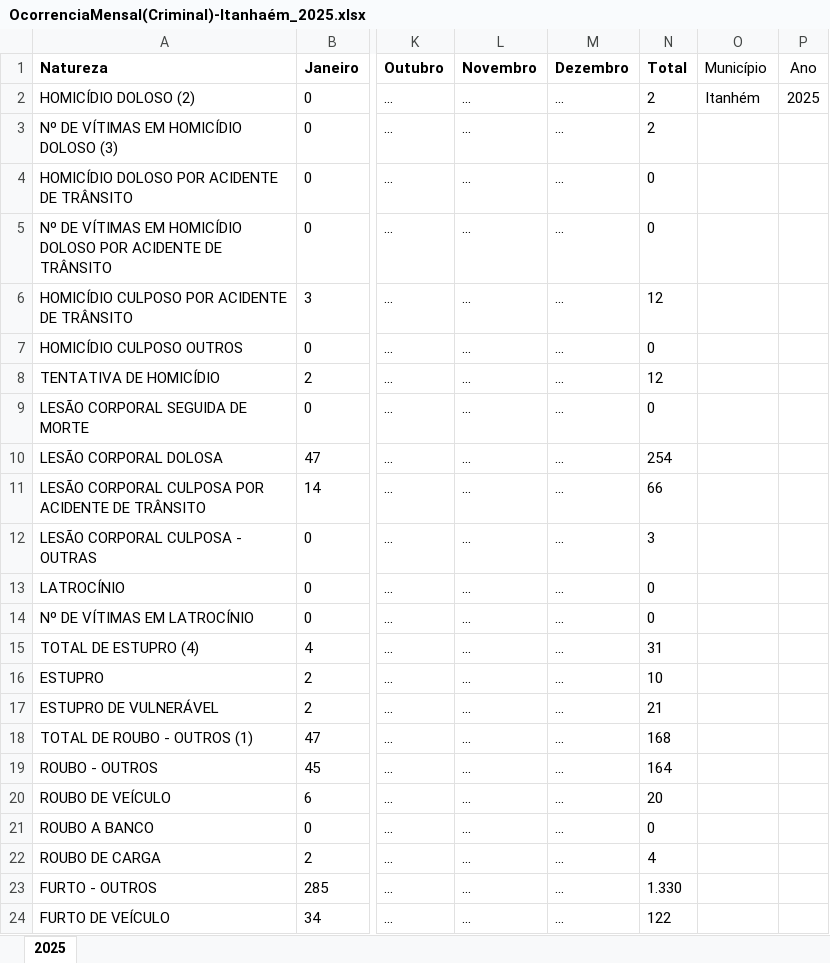
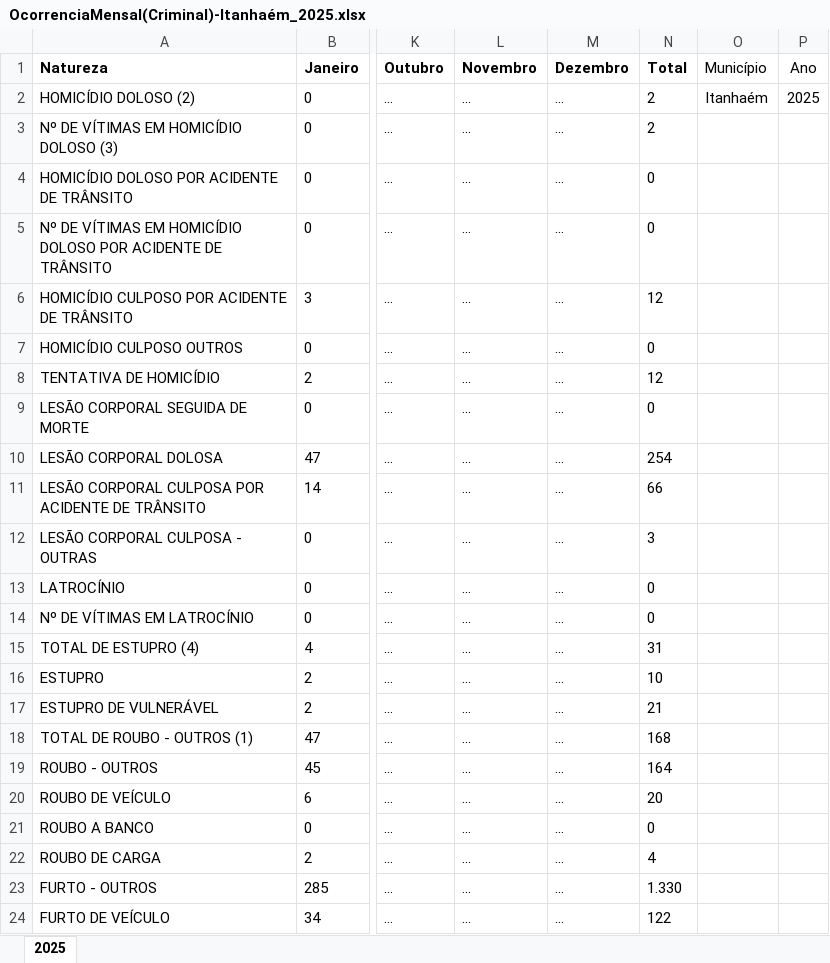
Before and after one commit to Grupo-3-PI/vigilante-backend, an Excel workbook: OcorrenciaMensal(Criminal)-Itanhaém_2025.xlsx, sheet 2025, drawn as a sheet; only a part is shown, gaps mark what is left out; values as stored, in another font and other column widths than the file's, no borders; the diff names each change by its address in the sheet, - before the commit and + after, or states it on an @@ line.

```diff
--- a/OcorrenciaMensal(Criminal)-Itanhaém_2025.xlsx (sheet 2025)
+++ b/OcorrenciaMensal(Criminal)-Itanhaém_2025.xlsx (sheet 2025)
-O2 (Município): Itanhém
+O2 (Município): Itanhaém
```
Also changed, not shown: OcorrenciaMensal(Criminal)-São Vicente_2025.xlsx, OcorrenciaMensal(ProdutividadePolicial)-São Vicente_2025.xlsx, 3 other files.
